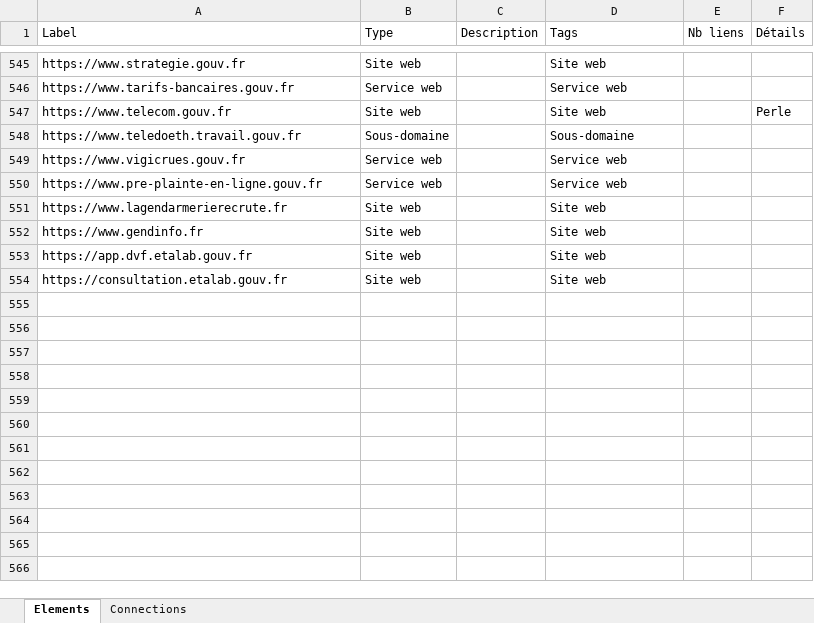
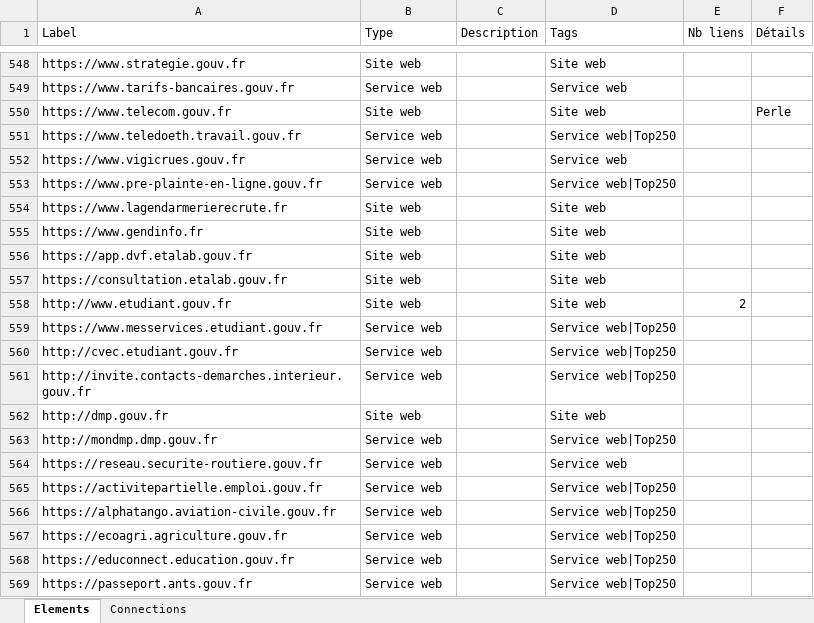
Before and after one commit to jbledevehat/graph-gouv-fr, an Excel workbook: Data/Import-KUMU-SitesWeb-AdministrationsPubliques.xlsx, sheet Elements, drawn as a sheet; only a part is shown, gaps mark what is left out; values as stored, in another font and other column widths than the file's, no borders; conditional formats not drawn; addresses are those after the commit; the diff covers the shown part only; the diff names each change by its address in the sheet, - before the commit and + after, or states it on an @@ line.

```diff
--- a/Data/Import-KUMU-SitesWeb-AdministrationsPubliques.xlsx (sheet Elements)
+++ b/Data/Import-KUMU-SitesWeb-AdministrationsPubliques.xlsx (sheet Elements)
-B551 (Type): Sous-domaine
+B551 (Type): Service web
-D551 (Tags): Sous-domaine
+D551 (Tags): Service web|Top250
-D553 (Tags): Service web
+D553 (Tags): Service web|Top250
+row 558: http://www.etudiant.gouv.fr | Site web |  | Site web | 2
+row 559: https://www.messervices.etudiant.gouv.fr | Service web |  | Service web|Top250
+row 560: http://cvec.etudiant.gouv.fr | Service web |  | Service web|Top250
+row 561: http://invite.contacts-demarches.interieur.gouv.fr | Service web |  | Service web|Top250
+row 562: http://dmp.gouv.fr | Site web |  | Site web
+row 563: http://mondmp.dmp.gouv.fr | Service web |  | Service web|Top250
+row 564: https://reseau.securite-routiere.gouv.fr | Service web |  | Service web
+row 565: https://activitepartielle.emploi.gouv.fr | Service web |  | Service web|Top250
+row 566: https://alphatango.aviation-civile.gouv.fr | Service web |  | Service web|Top250
+row 567: https://ecoagri.agriculture.gouv.fr | Service web |  | Service web|Top250
+row 568: https://educonnect.education.gouv.fr | Service web |  | Service web|Top250
+row 569: https://passeport.ants.gouv.fr | Service web |  | Service web|Top250
```
Also changed, not shown: 22 added rows and 45 edited cells elsewhere in this sheet, sheet Connections, 5 other files.
